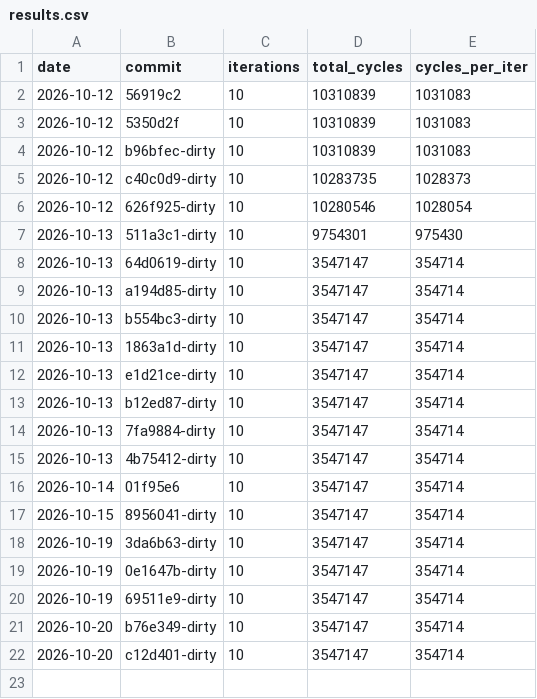
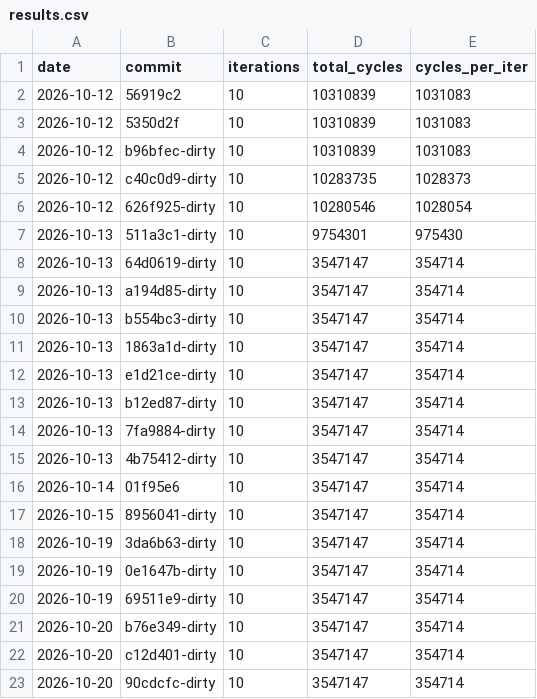
Before and after one commit to Nk-YMZ/FPGA-Pango-RV32I, a CSV file: bench/results.csv, drawn as a sheet.

```diff
--- a/bench/results.csv
+++ b/bench/results.csv
@@ -22 +22,2 @@ date,commit,iterations,total_cycles,cycles_per_iter
 2026-10-20,c12d401-dirty,10,3547147,354714
+2026-10-20,90cdcfc-dirty,10,3547147,354714
```
Also changed, not shown: scripts/timing/results.csv, 5 other files.
